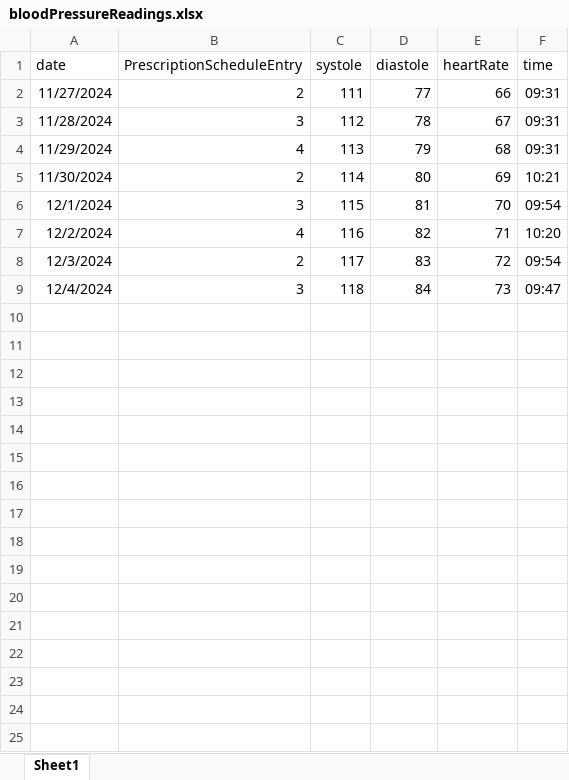
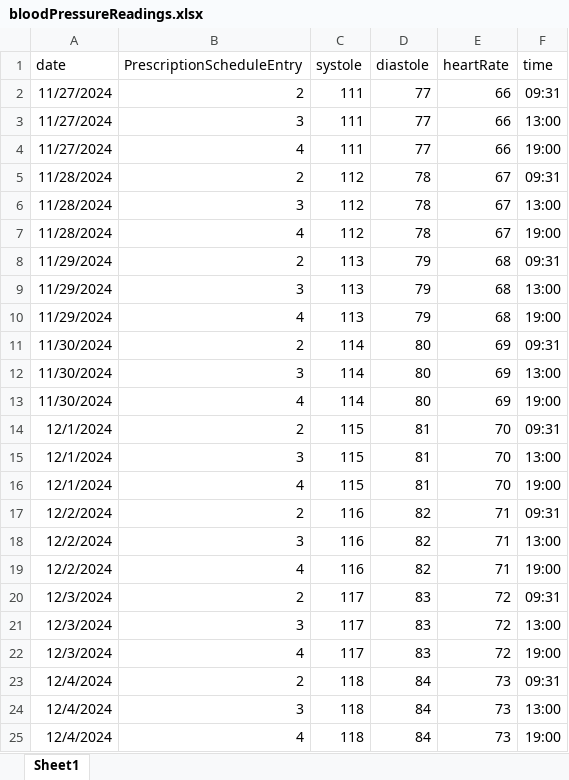
Before and after one commit to cattleomart/medtracker_v1_thymeleaf, an Excel workbook: src/main/resources/initialDataFiles/bloodPressureReadings.xlsx, sheet Sheet1, drawn as a sheet; values as stored, in another font and other column widths than the file's, no borders; addresses are those after the commit; the diff names each change by its address in the sheet, - before the commit and + after, or states it on an @@ line.

Commit message:
split date and time for doses.xlsx excel files

```diff
--- a/src/main/resources/initialDataFiles/bloodPressureReadings.xlsx (sheet Sheet1)
+++ b/src/main/resources/initialDataFiles/bloodPressureReadings.xlsx (sheet Sheet1)
+row 3: 11/27/2024 | 3 | 111 | 77 | 66 | 13:00
+row 4: 11/27/2024 | 4 | 111 | 77 | 66 | 19:00
+row 5: 11/28/2024 | 2 | 112 | 78 | 67 | 09:31
-F6 (time): 09:31
+F6 (time): 13:00
+row 7: 11/28/2024 | 4 | 112 | 78 | 67 | 19:00
+row 8: 11/29/2024 | 2 | 113 | 79 | 68 | 09:31
+row 9: 11/29/2024 | 3 | 113 | 79 | 68 | 13:00
-F10 (time): 09:31
+F10 (time): 19:00
-F11 (time): 10:21
+F11 (time): 09:31
+row 12: 11/30/2024 | 3 | 114 | 80 | 69 | 13:00
+row 13: 11/30/2024 | 4 | 114 | 80 | 69 | 19:00
+row 14: 12/1/2024 | 2 | 115 | 81 | 70 | 09:31
-F15 (time): 09:54
+F15 (time): 13:00
+row 16: 12/1/2024 | 4 | 115 | 81 | 70 | 19:00
+row 17: 12/2/2024 | 2 | 116 | 82 | 71 | 09:31
+row 18: 12/2/2024 | 3 | 116 | 82 | 71 | 13:00
-F19 (time): 10:20
+F19 (time): 19:00
-F20 (time): 09:54
+F20 (time): 09:31
+row 21: 12/3/2024 | 3 | 117 | 83 | 72 | 13:00
+row 22: 12/3/2024 | 4 | 117 | 83 | 72 | 19:00
+row 23: 12/4/2024 | 2 | 118 | 84 | 73 | 09:31
-F24 (time): 09:47
+F24 (time): 13:00
+row 25: 12/4/2024 | 4 | 118 | 84 | 73 | 19:00
```
